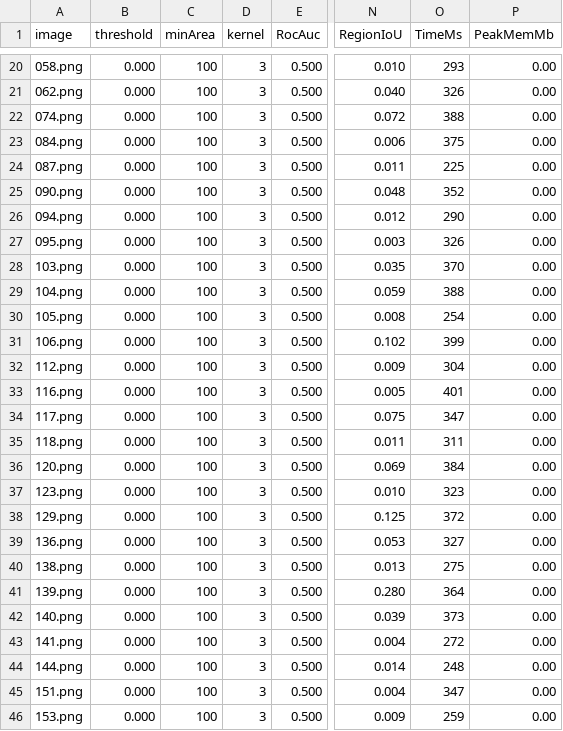
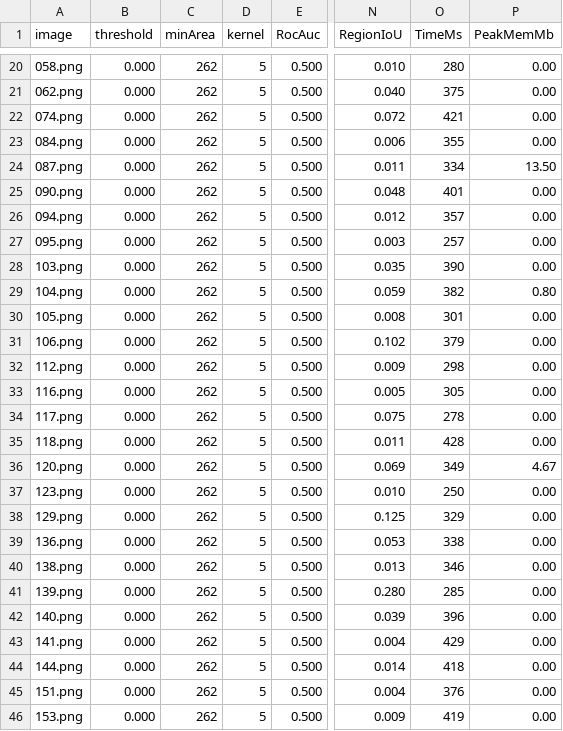
Before and after one commit to mapo80/image-forgery-scanner, a CSV file: bench/copymove/metrics.csv, drawn as a sheet; only a part is shown, gaps mark what is left out; the diff covers the shown part only; the diff names each change by its address in the sheet, - before the commit and + after, or states it on an @@ line.

```diff
--- a/bench/copymove/metrics.csv
+++ b/bench/copymove/metrics.csv
-C20:C46 (minArea): 100
+C20:C46 (minArea): 262
-D20:D46 (kernel): 3
+D20:D46 (kernel): 5
-O20 (TimeMs): 293
+O20 (TimeMs): 280
-O21 (TimeMs): 326
+O21 (TimeMs): 375
-O22 (TimeMs): 388
+O22 (TimeMs): 421
-O23 (TimeMs): 375
+O23 (TimeMs): 355
-O24 (TimeMs): 225
+O24 (TimeMs): 334
-P24 (PeakMemMb): 0.00
+P24 (PeakMemMb): 13.50
-O25 (TimeMs): 352
+O25 (TimeMs): 401
-O26 (TimeMs): 290
+O26 (TimeMs): 357
-O27 (TimeMs): 326
+O27 (TimeMs): 257
-O28 (TimeMs): 370
+O28 (TimeMs): 390
-O29 (TimeMs): 388
+O29 (TimeMs): 382
-P29 (PeakMemMb): 0.00
+P29 (PeakMemMb): 0.80
-O30 (TimeMs): 254
+O30 (TimeMs): 301
-O31 (TimeMs): 399
+O31 (TimeMs): 379
-O32 (TimeMs): 304
+O32 (TimeMs): 298
-O33 (TimeMs): 401
+O33 (TimeMs): 305
-O34 (TimeMs): 347
+O34 (TimeMs): 278
-O35 (TimeMs): 311
+O35 (TimeMs): 428
-O36 (TimeMs): 384
+O36 (TimeMs): 349
-P36 (PeakMemMb): 0.00
+P36 (PeakMemMb): 4.67
-O37 (TimeMs): 323
+O37 (TimeMs): 250
-O38 (TimeMs): 372
+O38 (TimeMs): 329
-O39 (TimeMs): 327
+O39 (TimeMs): 338
-O40 (TimeMs): 275
+O40 (TimeMs): 346
-O41 (TimeMs): 364
+O41 (TimeMs): 285
-O42 (TimeMs): 373
+O42 (TimeMs): 396
-O43 (TimeMs): 272
+O43 (TimeMs): 429
-O44 (TimeMs): 248
+O44 (TimeMs): 418
-O45 (TimeMs): 347
+O45 (TimeMs): 376
-O46 (TimeMs): 259
+O46 (TimeMs): 419
```
Also changed, not shown: 81 edited cells elsewhere in this file, 4 other files.
